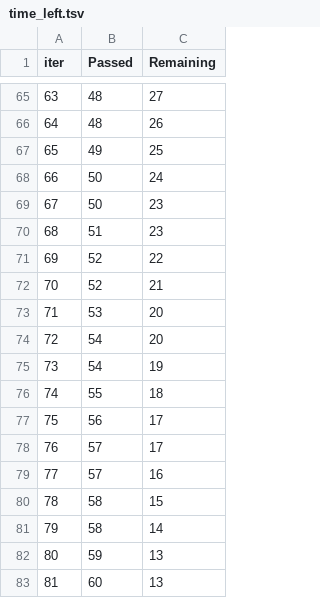
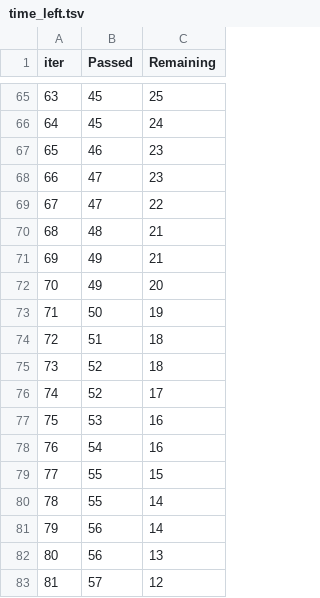
Before and after one commit to ridhisharmaa/ML_Project_1, a TSV file: catboost_info/time_left.tsv, drawn as a sheet; only a part is shown, gaps mark what is left out; the diff covers the shown part only.

```diff
--- a/catboost_info/time_left.tsv
+++ b/catboost_info/time_left.tsv
@@ -65,19 +65,19 @@ iter	Passed	Remaining
-63	48	27
-64	48	26
-65	49	25
-66	50	24
-67	50	23
-68	51	23
-69	52	22
-70	52	21
-71	53	20
-72	54	20
-73	54	19
-74	55	18
-75	56	17
-76	57	17
-77	57	16
-78	58	15
-79	58	14
-80	59	13
-81	60	13
+63	45	25
+64	45	24
+65	46	23
+66	47	23
+67	47	22
+68	48	21
+69	49	21
+70	49	20
+71	50	19
+72	51	18
+73	52	18
+74	52	17
+75	53	16
+76	54	16
+77	55	15
+78	55	14
+79	56	14
+80	56	13
+81	57	12
```
Also changed, not shown: 128 edited cells elsewhere in this file, 4 other files.
